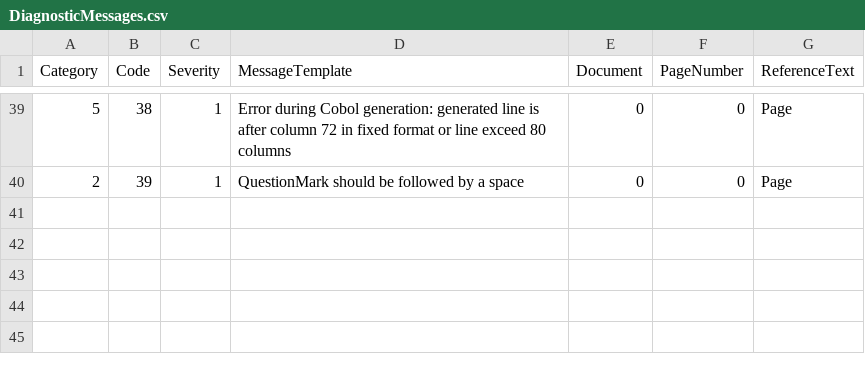
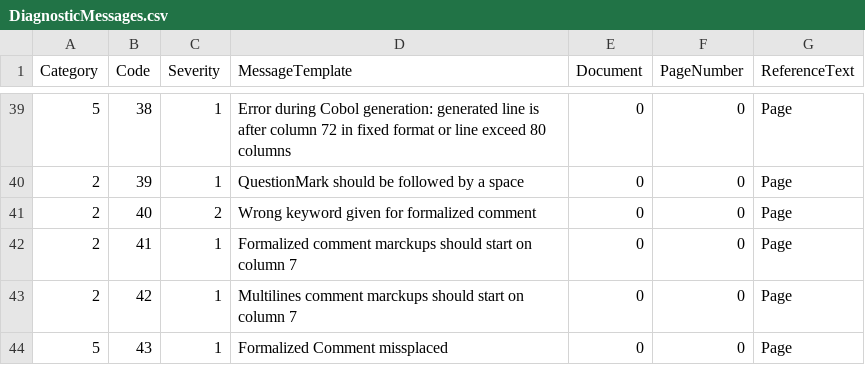
Before and after one commit to TypeCobolTeam/TypeCobol, a CSV file: TypeCobol/Compiler/Diagnostics/Resources/DiagnosticMessages.csv, drawn as a sheet; only a part is shown, gaps mark what is left out; the diff names each change by its address in the sheet, - before the commit and + after, or states it on an @@ line.

```diff
--- a/TypeCobol/Compiler/Diagnostics/Resources/DiagnosticMessages.csv
+++ b/TypeCobol/Compiler/Diagnostics/Resources/DiagnosticMessages.csv
+row 41: 2 | 40 | 2 | Wrong keyword given for formalized comment | 0 | 0 | Page
+row 42: 2 | 41 | 1 | Formalized comment marckups should start on column 7 | 0 | 0 | Page
+row 43: 2 | 42 | 1 | Multilines comment marckups should start on column 7 | 0 | 0 | Page
+row 44: 5 | 43 | 1 | Formalized Comment missplaced | 0 | 0 | Page
```
Also changed, not shown: 4 other files.
